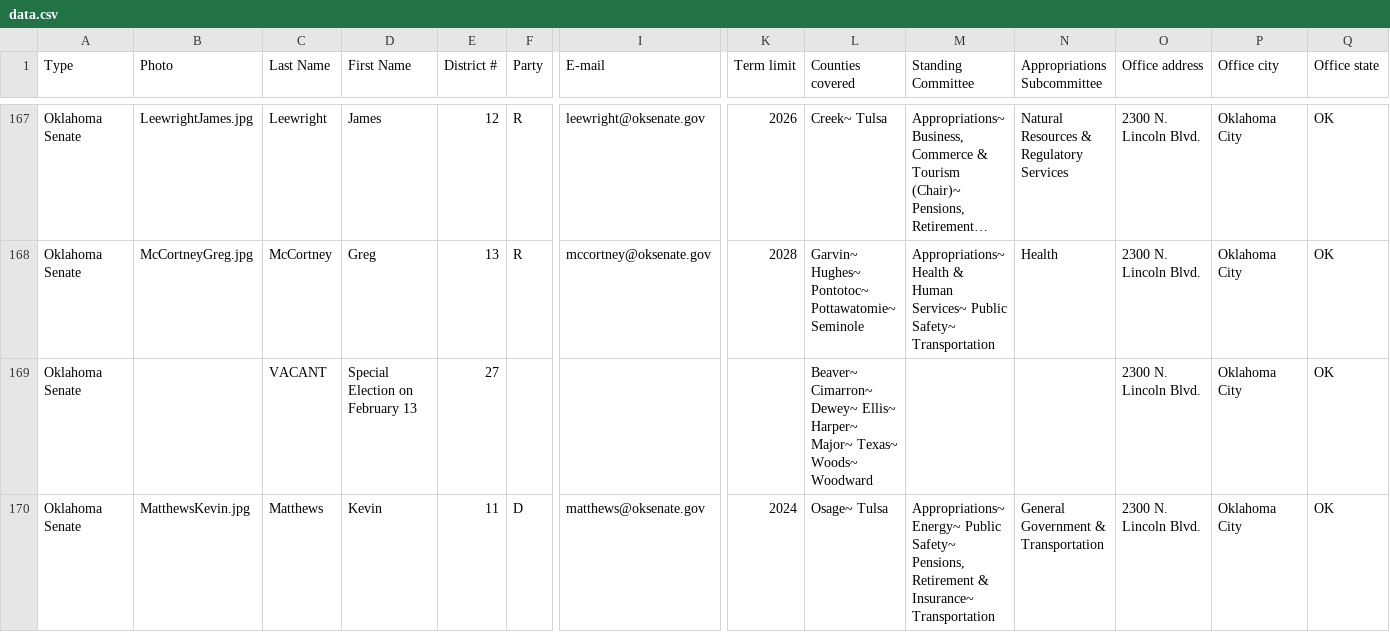
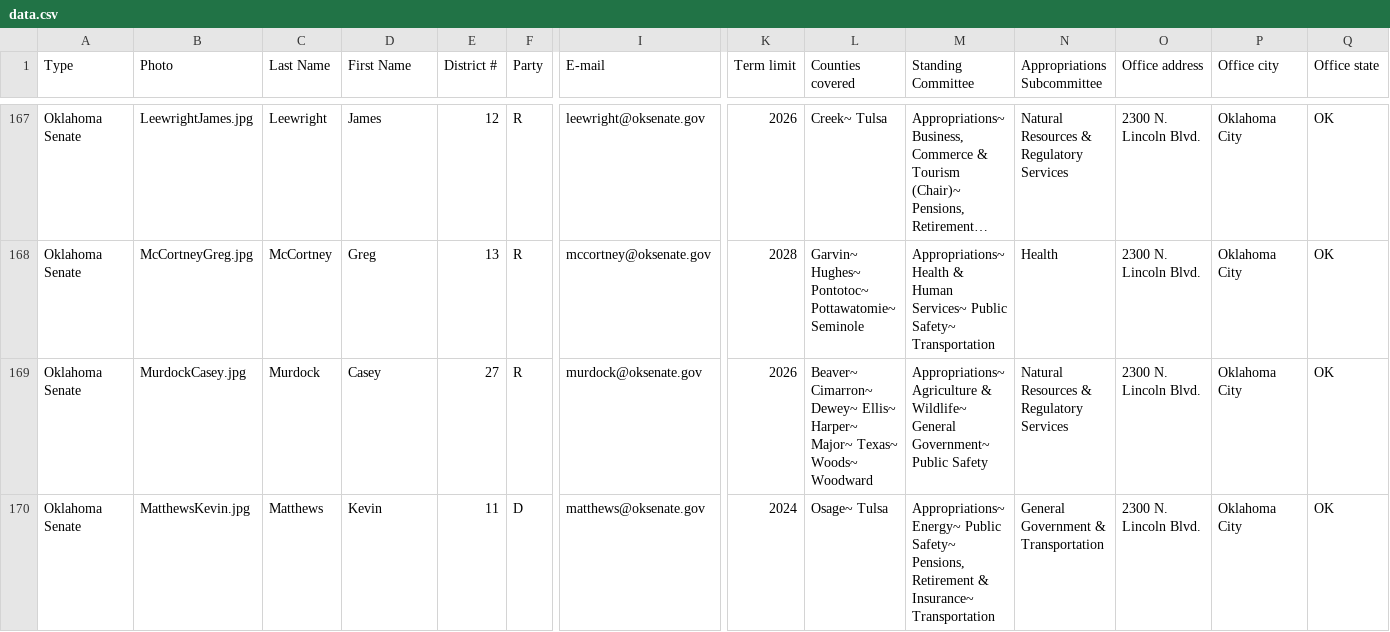
Before and after one commit to jhassell/oaec-ios-legislative-app, a CSV file: OAECLegGuide/Data/data.csv, drawn as a sheet; only a part is shown, gaps mark what is left out; long unchanged cells end in …; removed rows and columns are numbered as before the commit, all else as after; rows hold the shown columns only; the diff covers the shown part only; the diff names each change by its address in the sheet, - before the commit and + after, or states it on an @@ line.

```diff
--- a/OAECLegGuide/Data/data.csv
+++ b/OAECLegGuide/Data/data.csv
-row 169: Oklahoma Senate |  | VACANT | Special Election on February 13 | 27 |  |  |  | Beaver~ Cimarron~ Dewey~ Ellis~ Harper~ Major~ Texas~ Woods~ Woodward |  |  | 2300 N. Lincoln Blvd. | Oklahoma City | OK
+row 169: Oklahoma Senate | MurdockCasey.jpg | Murdock | Casey | 27 | R | murdock@oksenate.gov | 2026 | Beaver~ Cimarron~ Dewey~ Ellis~ Harper~ Major~ Texas~ Woods~ Woodward | Appropriations~ Agriculture & Wildlife~ General Government~ Public Safety | Natural Resources & Regulatory Services | 2300 N. Lincoln Blvd. | Oklahoma City | OK
```
Also changed, not shown: 2 added rows, 2 removed rows and 9 edited cells elsewhere in this file, 5 other files.
